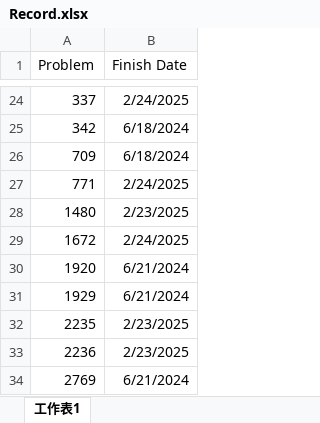
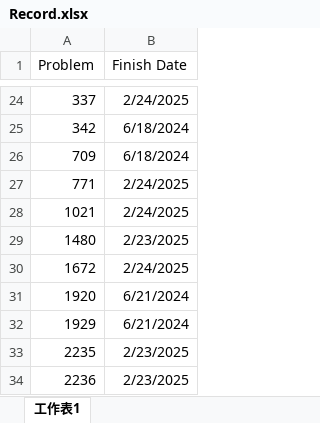
Before and after one commit to BensonFanNccu/Leetcode, an Excel workbook: Record.xlsx, sheet 工作表1, drawn as a sheet; only a part is shown, gaps mark what is left out; the shorter side is filled out with more unchanged rows; values as stored, in another font and other column widths than the file's, no borders; the diff names each change by its address in the sheet, - before the commit and + after, or states it on an @@ line.

```diff
--- a/Record.xlsx (sheet 工作表1)
+++ b/Record.xlsx (sheet 工作表1)
+row 28: 1021 | 2/24/2025
```
Also changed, not shown: 4 other files.
